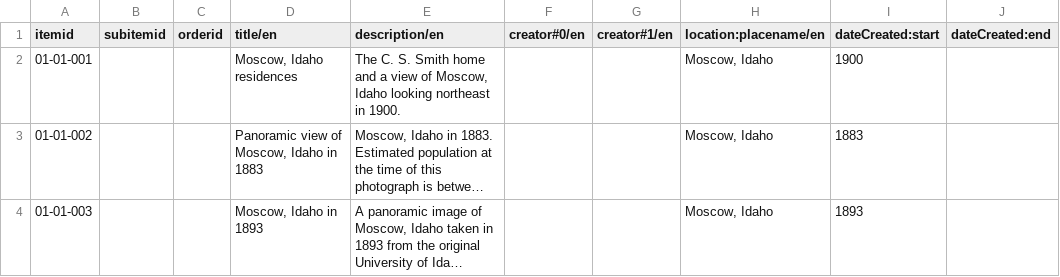
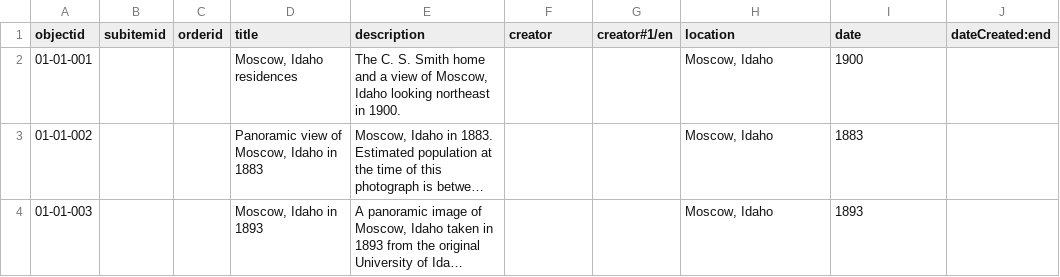
Before and after one commit to evanwill/demo-lchs, a CSV file: _data/moscow-01-01.csv, drawn as a sheet; only a part is shown; long unchanged cells end in …; the diff names each change by its address in the sheet, - before the commit and + after, or states it on an @@ line.

Commit message:
update column names

```diff
--- a/_data/moscow-01-01.csv
+++ b/_data/moscow-01-01.csv
-A1: itemid
+A1: objectid
-D1: title/en
+D1: title
-E1: description/en
+E1: description
-F1: creator#0/en
+F1: creator
-H1: location:placename/en
+H1: location
-I1: dateCreated:start
+I1: date
```
